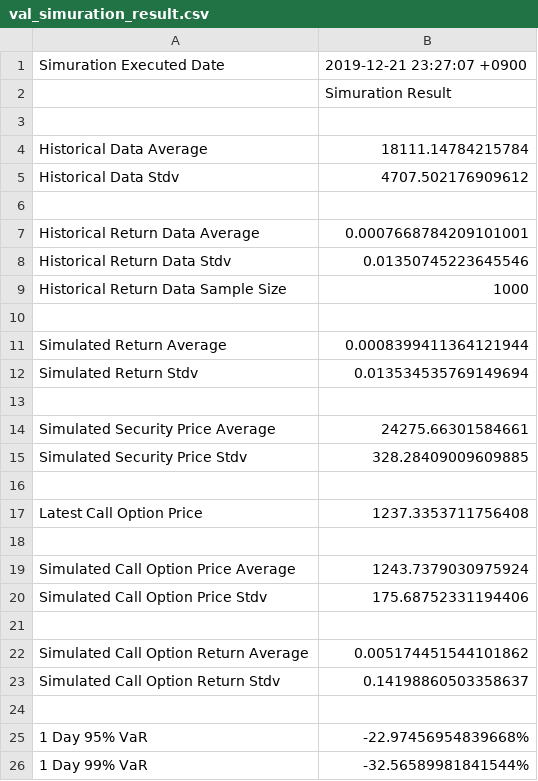
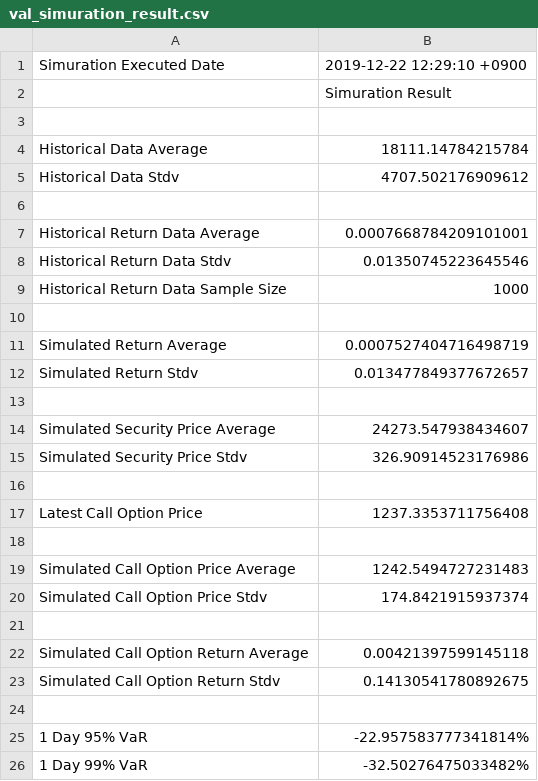
Before and after one commit to Pyons04/VaR_calc, a CSV file: val_simuration_result.csv, drawn as a sheet.

```diff
--- a/val_simuration_result.csv
+++ b/val_simuration_result.csv
@@ -1,2 +1,2 @@
-Simuration Executed Date,2019-12-21 23:27:07 +0900
+Simuration Executed Date,2019-12-22 12:29:10 +0900
 "",Simuration Result
@@ -10,7 +10,7 @@ Historical Return Data Sample Size,1000
 "",""
-Simulated Return Average,0.0008399411364121944
-Simulated Return Stdv,0.013534535769149694
+Simulated Return Average,0.0007527404716498719
+Simulated Return Stdv,0.013477849377672657
 "",""
-Simulated Security Price Average,24275.66301584661
-Simulated Security Price Stdv ,328.28409009609885
+Simulated Security Price Average,24273.547938434607
+Simulated Security Price Stdv ,326.90914523176986
 "",""
@@ -18,9 +18,9 @@ Latest Call Option Price,1237.3353711756408
 "",""
-Simulated Call Option Price Average,1243.7379030975924
-Simulated Call Option Price Stdv,175.68752331194406
+Simulated Call Option Price Average,1242.5494727231483
+Simulated Call Option Price Stdv,174.8421915937374
 "",""
-Simulated Call Option Return Average,0.005174451544101862
-Simulated Call Option Return Stdv,0.14198860503358637
+Simulated Call Option Return Average,0.00421397599145118
+Simulated Call Option Return Stdv,0.14130541780892675
 "",""
-1 Day 95% VaR,-22.97456954839668%
-1 Day 99% VaR,-32.56589981841544%
+1 Day 95% VaR,-22.957583777341814%
+1 Day 99% VaR,-32.50276475033482%
```
Also changed, not shown: 1 other file.
